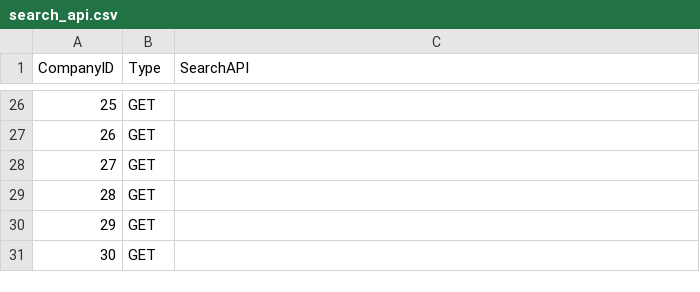
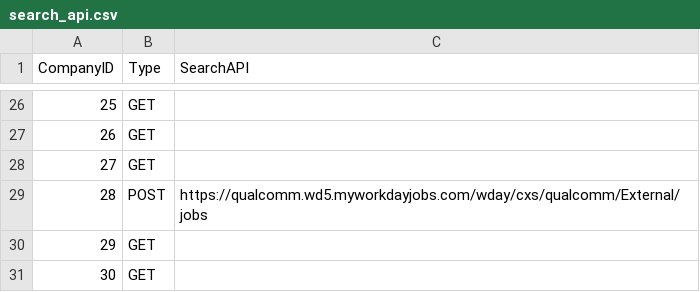
Before and after one commit to mehtajinesh/New-Full-Time-Jobs-Notifier, a CSV file: data/search_api.csv, drawn as a sheet; only a part is shown, gaps mark what is left out.

```diff
--- a/data/search_api.csv
+++ b/data/search_api.csv
@@ -28,3 +28,3 @@ CompanyID,Type,SearchAPI
 27,GET,
-28,GET,
+28,POST,https://qualcomm.wd5.myworkdayjobs.com/wday/cxs/qualcomm/External/jobs
 29,GET,
```
Also changed, not shown: data/keywords.csv, data/search_headers.csv, 1 other file.
